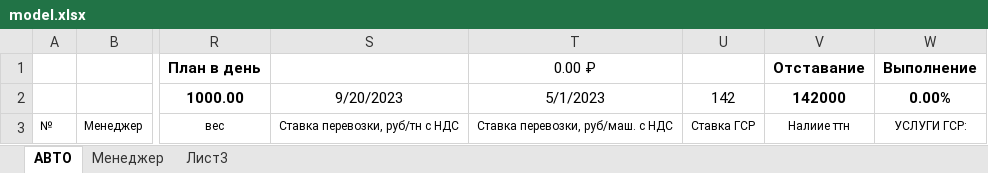
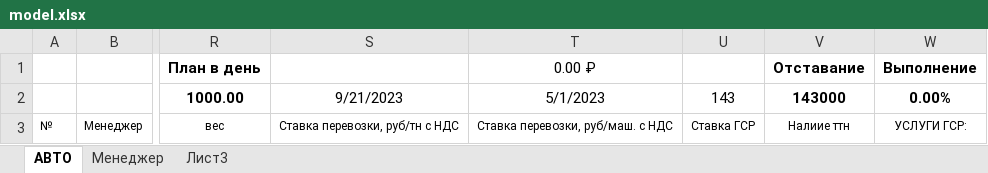
Before and after one commit to bronkaeux/supply_register, an Excel workbook: model.xlsx, sheet АВТО, drawn as a sheet; only a part is shown, gaps mark what is left out; values as stored, in another font and other column widths than the file's, no borders; the diff names each change by its address in the sheet, - before the commit and + after, or states it on an @@ line.

Commit message:
Chanched excel file

```diff
--- a/model.xlsx (sheet АВТО)
+++ b/model.xlsx (sheet АВТО)
-S2: 9/20/2023
+S2: 9/21/2023
-U2: 142
+U2: 143
-V2: 142000
+V2: 143000
```
Also changed, not shown: sheet Менеджер.
